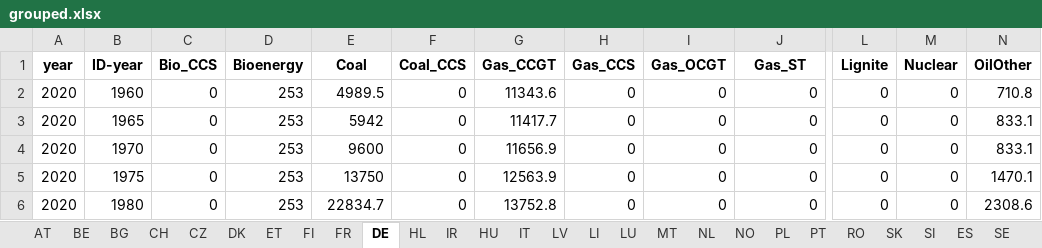
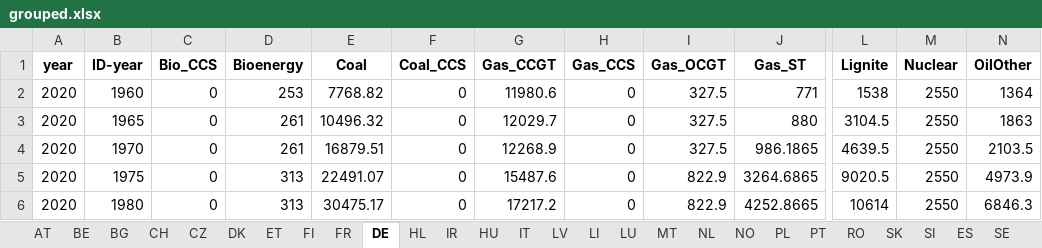
Before and after one commit to addroz/match_and_merge, an Excel workbook: grouped.xlsx, sheet DE, drawn as a sheet; only a part is shown, gaps mark what is left out; values as stored, in another font and other column widths than the file's, no borders; the diff covers the shown part only; the diff names each change by its address in the sheet, - before the commit and + after, or states it on an @@ line.

```diff
--- a/grouped.xlsx (sheet DE)
+++ b/grouped.xlsx (sheet DE)
-E2 (Coal): 4989.5
+E2 (Coal): 7768.82
-G2 (Gas_CCGT): 11343.6
+G2 (Gas_CCGT): 11980.6
-I2:I4 (Gas_OCGT): 0
+I2:I4 (Gas_OCGT): 327.5
-J2 (Gas_ST): 0
+J2 (Gas_ST): 771
-L2 (Lignite): 0
+L2 (Lignite): 1538
-M2:M6 (Nuclear): 0
+M2:M6 (Nuclear): 2550
-N2 (OilOther): 710.8
+N2 (OilOther): 1364
-D3:D4 (Bioenergy): 253
+D3:D4 (Bioenergy): 261
-E3 (Coal): 5942
+E3 (Coal): 10496.32
-G3 (Gas_CCGT): 11417.7
+G3 (Gas_CCGT): 12029.7
-J3 (Gas_ST): 0
+J3 (Gas_ST): 880
-L3 (Lignite): 0
+L3 (Lignite): 3104.5
-N3 (OilOther): 833.1
+N3 (OilOther): 1863
-E4 (Coal): 9600
+E4 (Coal): 16879.51
-G4 (Gas_CCGT): 11656.9
+G4 (Gas_CCGT): 12268.9
-J4 (Gas_ST): 0
+J4 (Gas_ST): 986.1865
-L4 (Lignite): 0
+L4 (Lignite): 4639.5
-N4 (OilOther): 833.1
+N4 (OilOther): 2103.5
-D5:D6 (Bioenergy): 253
+D5:D6 (Bioenergy): 313
-E5 (Coal): 13750
+E5 (Coal): 22491.07
-G5 (Gas_CCGT): 12563.9
+G5 (Gas_CCGT): 15487.6
-I5:I6 (Gas_OCGT): 0
+I5:I6 (Gas_OCGT): 822.9
-J5 (Gas_ST): 0
+J5 (Gas_ST): 3264.6865
-L5 (Lignite): 0
+L5 (Lignite): 9020.5
-N5 (OilOther): 1470.1
+N5 (OilOther): 4973.9
-E6 (Coal): 22834.7
+E6 (Coal): 30475.17
-G6 (Gas_CCGT): 13752.8
+G6 (Gas_CCGT): 17217.2
-J6 (Gas_ST): 0
+J6 (Gas_ST): 4252.8665
-L6 (Lignite): 0
+L6 (Lignite): 10614
-N6 (OilOther): 2308.6
+N6 (OilOther): 6846.3
```
Also changed, not shown: 64 edited cells elsewhere in this sheet, sheet BE, sheet SE, sheet IT, sheet UK, sheet FI, sheet FR, 18 more sheets, 3 other files.
